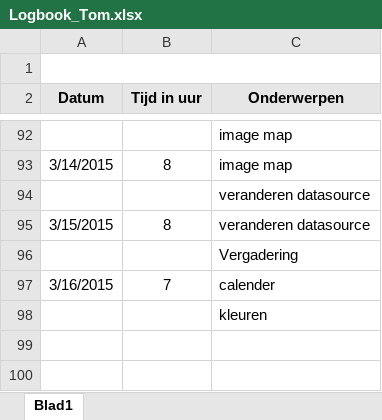
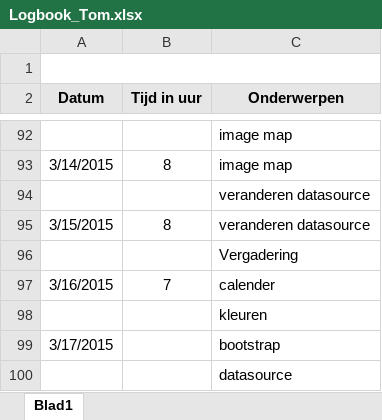
Before and after one commit to Biodiversity-Oman/ProjectOman, an Excel workbook: Doc/Logboeken/Logbook_Tom.xlsx, sheet Blad1, drawn as a sheet; only a part is shown, gaps mark what is left out; values as stored, in another font and other column widths than the file's, no borders; charts and pictures not drawn; the diff names each change by its address in the sheet, - before the commit and + after, or states it on an @@ line.

Commit message:
logbook

```diff
--- a/Doc/Logboeken/Logbook_Tom.xlsx (sheet Blad1)
+++ b/Doc/Logboeken/Logbook_Tom.xlsx (sheet Blad1)
+row 99: 3/17/2015 |  | bootstrap
+row 100:  |  | datasource
```
